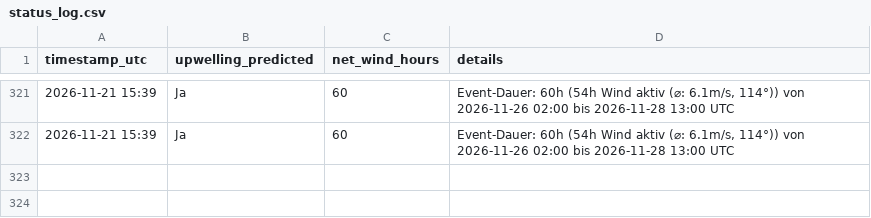
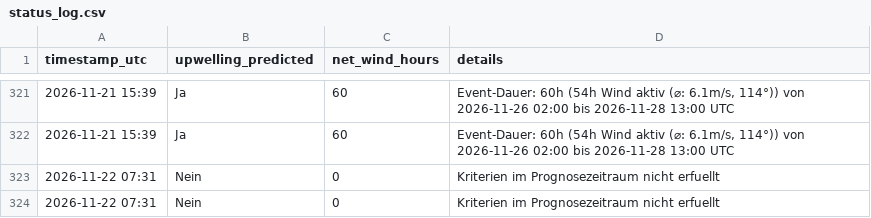
Before and after one commit to sw-of/detectUpwellingBaltic, a CSV file: archive/dranske/status_log.csv, drawn as a sheet; only a part is shown, gaps mark what is left out; the diff names each change by its address in the sheet, - before the commit and + after, or states it on an @@ line.

```diff
--- a/archive/dranske/status_log.csv
+++ b/archive/dranske/status_log.csv
+row 323: 2026-11-22 07:31 | Nein | 0 | Kriterien im Prognosezeitraum nicht erfuellt
+row 324: 2026-11-22 07:31 | Nein | 0 | Kriterien im Prognosezeitraum nicht erfuellt
```
Also changed, not shown: archive/eckernfoerde/status_log.csv, archive/greifswald/status_log.csv, 43 other files.
